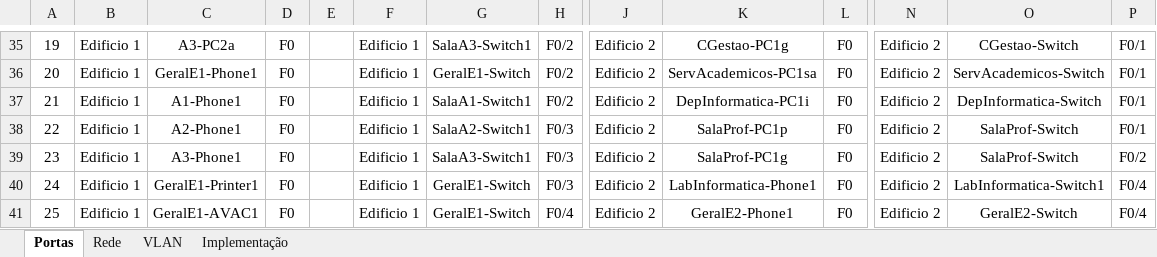
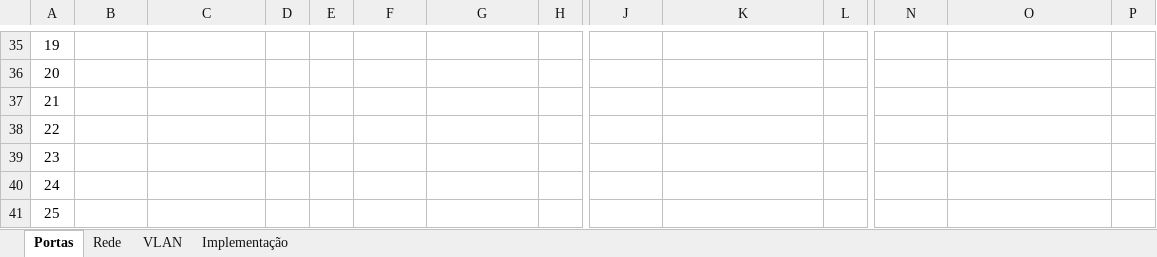
Before and after one commit to JoaoAragaoA039132/PBL, an Excel workbook: Tabela Apoio.xlsx, sheet Portas, drawn as a sheet; only a part is shown, gaps mark what is left out; values as stored, in another font and other column widths than the file's, no borders; the diff covers the shown part only; the diff names each change by its address in the sheet, - before the commit and + after, or states it on an @@ line.

```diff
--- a/Tabela Apoio.xlsx (sheet Portas)
+++ b/Tabela Apoio.xlsx (sheet Portas)
-B35:B41: Edificio 1
+B35:B41: (empty)
-C35: A3-PC2a
+C35: (empty)
-D35:D41: F0
+D35:D41: (empty)
-F35:F41: Edificio 1
+F35:F41: (empty)
-G35: SalaA3-Switch1
+G35: (empty)
-H35:H37: F0/2
+H35:H37: (empty)
-J35:J41: Edificio 2
+J35:J41: (empty)
-K35: CGestao-PC1g
+K35: (empty)
-L35:L41: F0
+L35:L41: (empty)
-N35:N41: Edificio 2
+N35:N41: (empty)
-O35: CGestao-Switch
+O35: (empty)
-P35:P38: F0/1
+P35:P38: (empty)
-C36: GeralE1-Phone1
+C36: (empty)
-G36: GeralE1-Switch
+G36: (empty)
-K36: ServAcademicos-PC1sa
+K36: (empty)
-O36: ServAcademicos-Switch
+O36: (empty)
-C37: A1-Phone1
+C37: (empty)
-G37: SalaA1-Switch1
+G37: (empty)
-K37: DepInformatica-PC1i
+K37: (empty)
-O37: DepInformatica-Switch
+O37: (empty)
-C38: A2-Phone1
+C38: (empty)
-G38: SalaA2-Switch1
+G38: (empty)
-H38:H40: F0/3
+H38:H40: (empty)
-K38: SalaProf-PC1p
+K38: (empty)
-O38:O39: SalaProf-Switch
+O38:O39: (empty)
-C39: A3-Phone1
+C39: (empty)
-G39: SalaA3-Switch1
+G39: (empty)
-K39: SalaProf-PC1g
+K39: (empty)
-P39: F0/2
+P39: (empty)
-C40: GeralE1-Printer1
+C40: (empty)
-G40:G41: GeralE1-Switch
+G40:G41: (empty)
-K40: LabInformatica-Phone1
+K40: (empty)
-O40: LabInformatica-Switch1
+O40: (empty)
-P40:P41: F0/4
+P40:P41: (empty)
-C41: GeralE1-AVAC1
+C41: (empty)
-H41: F0/4
+H41: (empty)
-K41: GeralE2-Phone1
+K41: (empty)
-O41: GeralE2-Switch
+O41: (empty)
```
Also changed, not shown: 171 edited cells elsewhere in this sheet, sheet Implementação.
